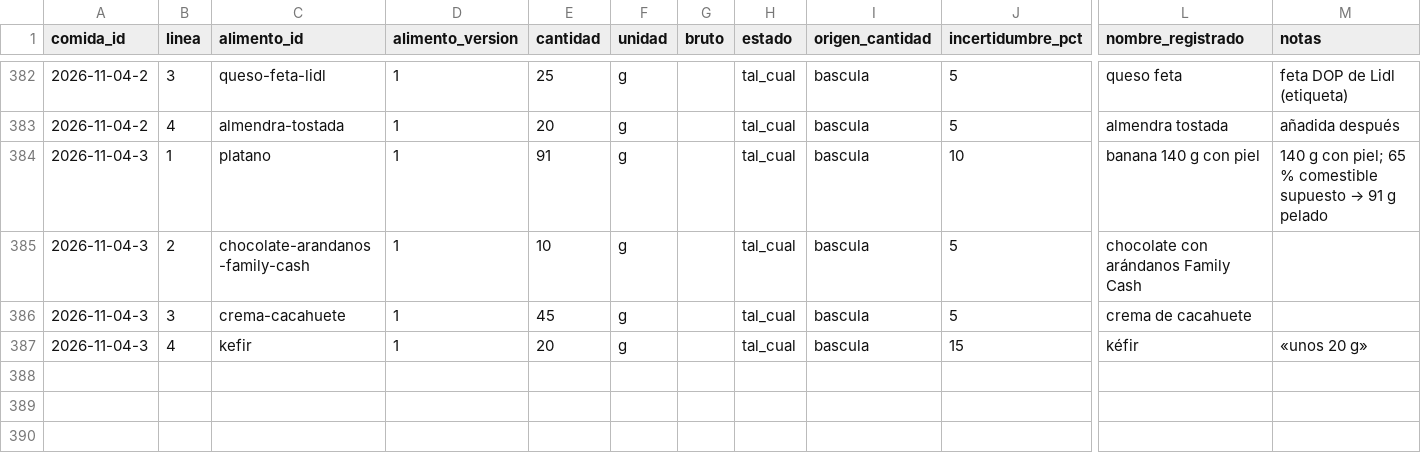
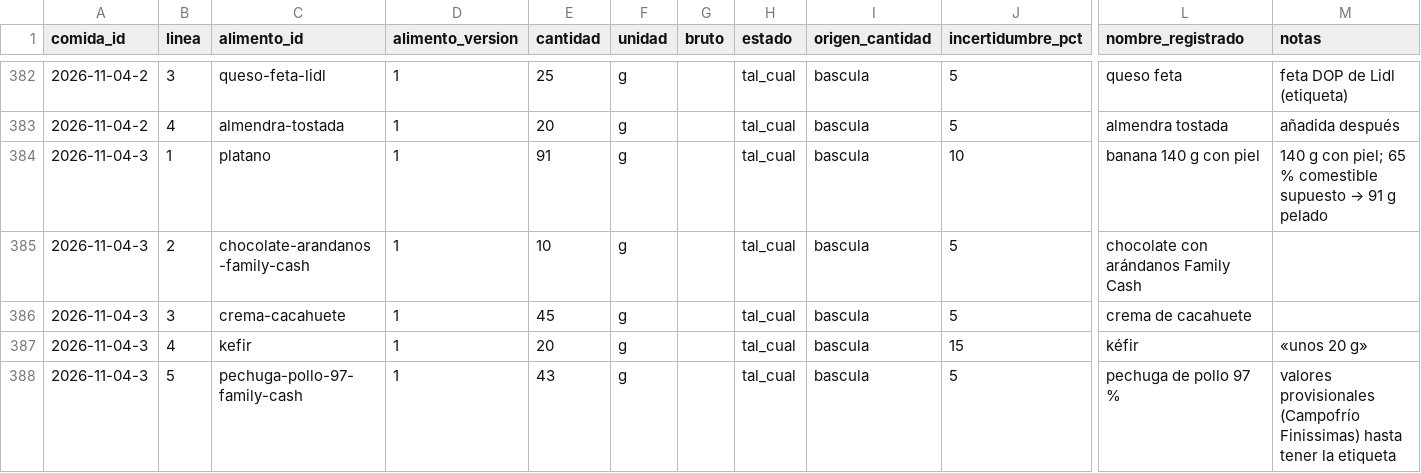
Before and after one commit to DreiSup/salud, a CSV file: datos/comida_items.csv, drawn as a sheet; only a part is shown, gaps mark what is left out; rows hold the shown columns only; the diff names each change by its address in the sheet, - before the commit and + after, or states it on an @@ line.

```diff
--- a/datos/comida_items.csv
+++ b/datos/comida_items.csv
+row 388: 2026-11-04-3 | 5 | pechuga-pollo-97-family-cash | 1 | 43 | g |  | tal_cual | bascula | 5 | pechuga de pollo 97 % | valores provisionales (Campofrío Finissimas) hasta tener la etiqueta
```
Also changed, not shown: datos/alimentos.csv, datos/comidas.csv, 3 other files.
